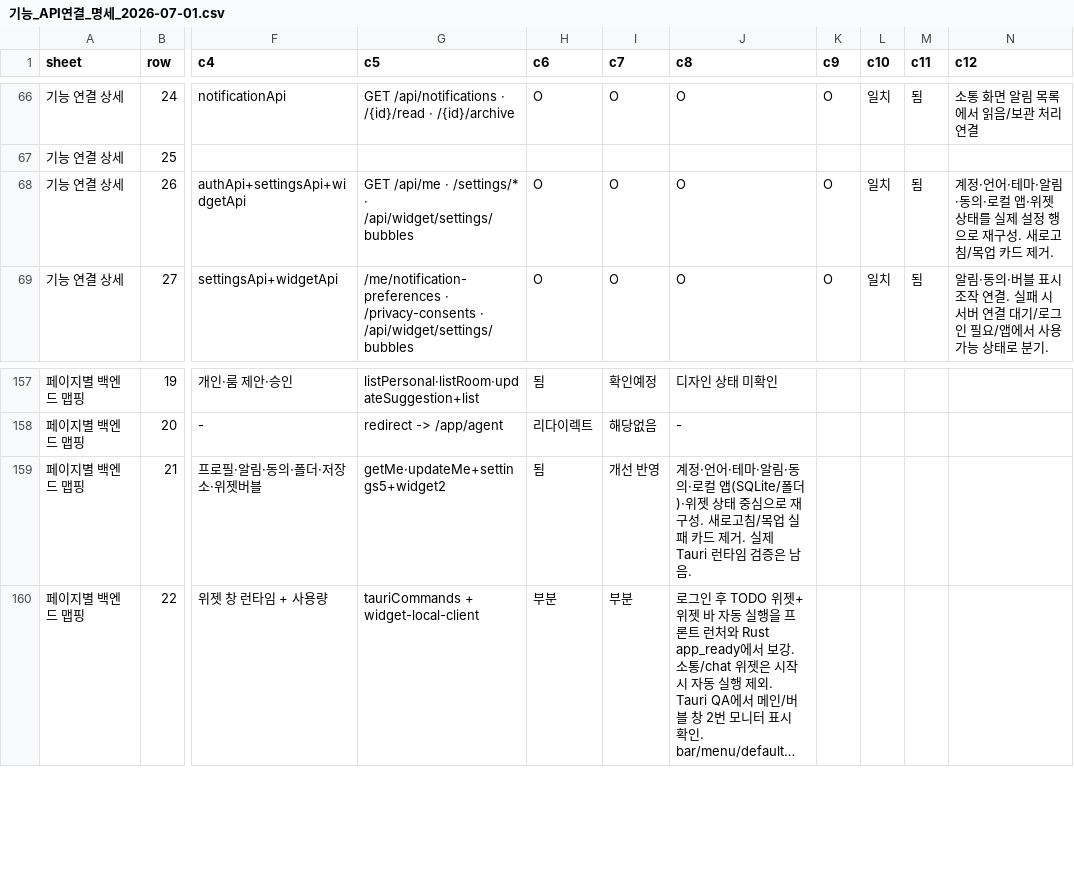
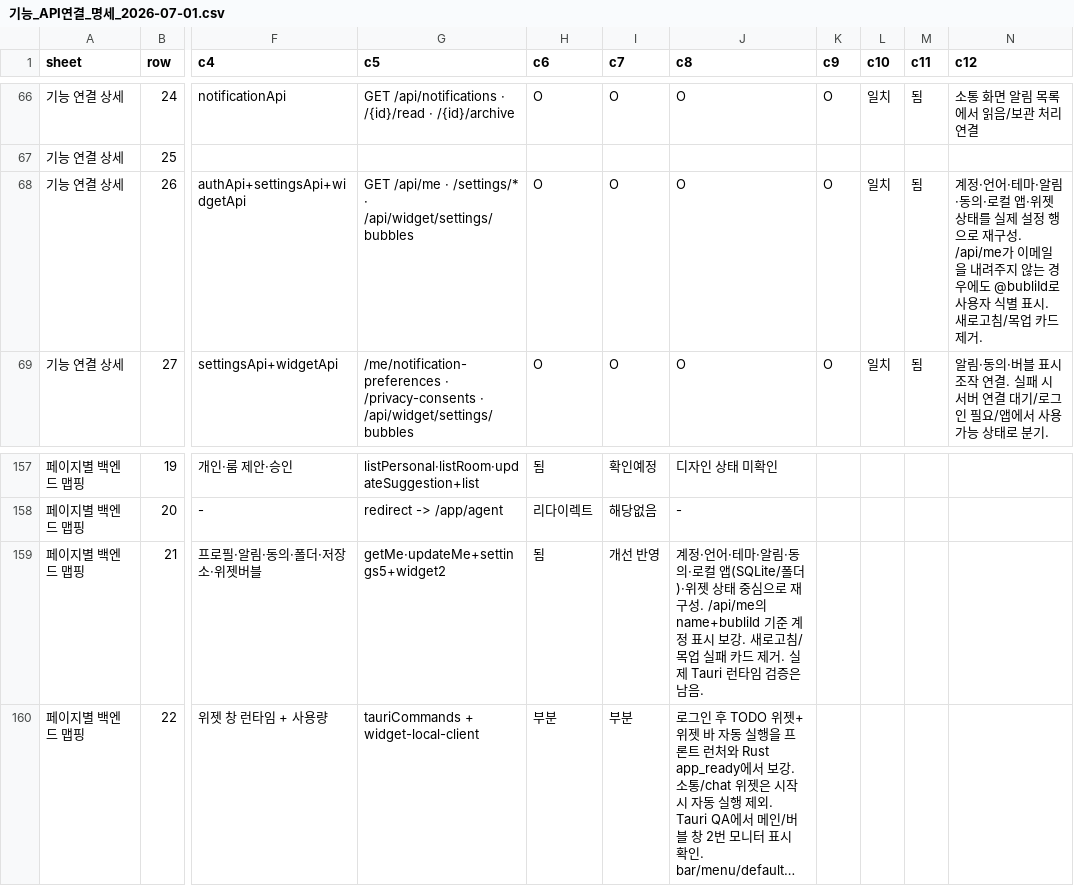
Before and after one commit to kosta-dev-sjh/bubli-frontend, a CSV file: docs/기능_API연결_명세_2026-07-01.csv, drawn as a sheet; only a part is shown, gaps mark what is left out; long unchanged cells end in …; the diff names each change by its address in the sheet, - before the commit and + after, or states it on an @@ line.

```diff
--- a/docs/기능_API연결_명세_2026-07-01.csv
+++ b/docs/기능_API연결_명세_2026-07-01.csv
-N68 (c12): …재구성. 새로고침…
+N68 (c12): …재구성. /api/me가 이메일을 내려주지 않는 경우에도 @bubliId로 사용자 식별 표시. 새로고침…
-J159 (c8): …재구성. 새로고침…
+J159 (c8): …재구성. /api/me의 name+bubliId 기준 계정 표시 보강. 새로고침…
```
Also changed, not shown: 3 other files.
